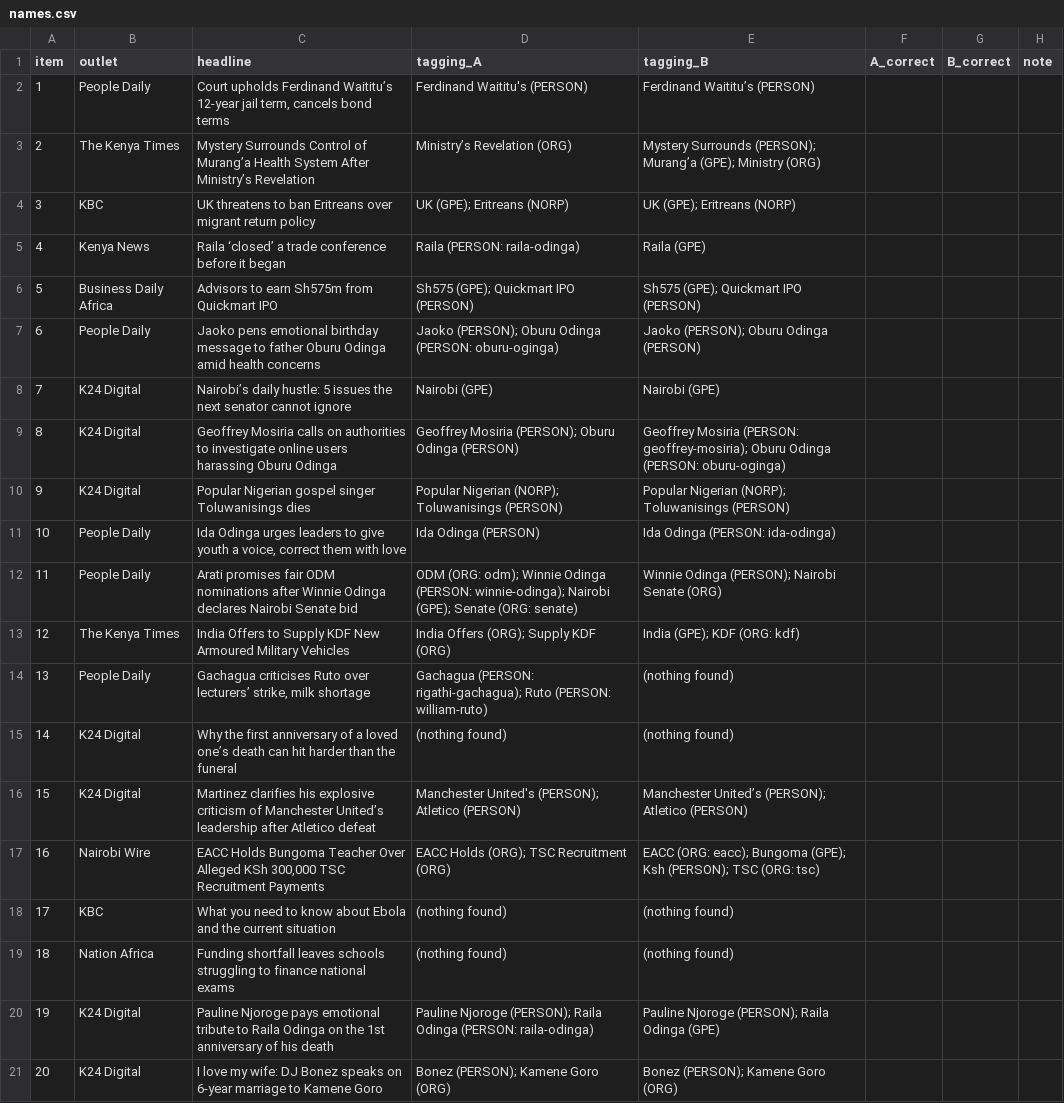
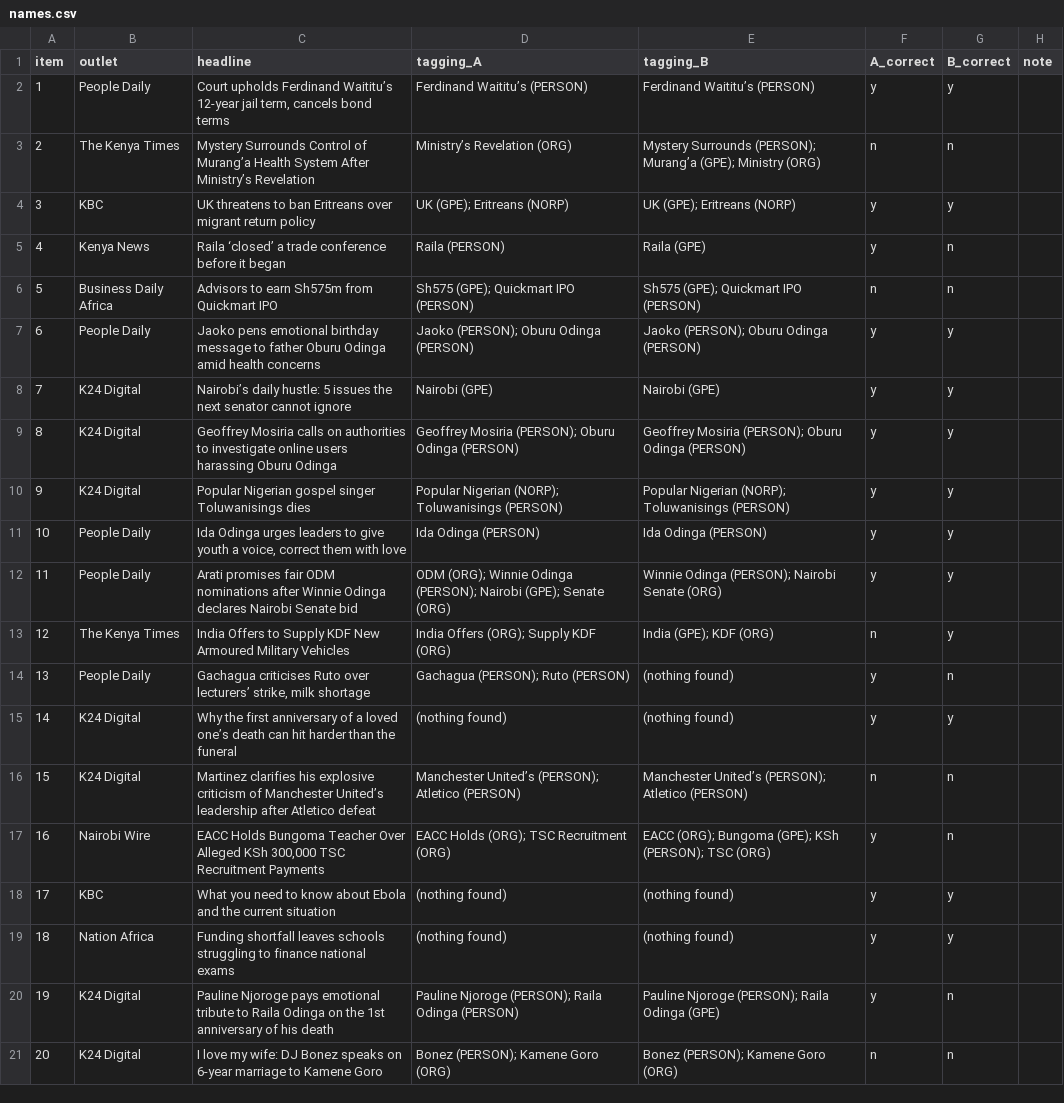
Before and after one commit to DanniPo/NewsEye, a CSV file: docs/evidence/heldout/names.csv, drawn as a sheet; only a part is shown; the diff covers the shown part only; the diff names each change by its address in the sheet, - before the commit and + after, or states it on an @@ line.

```diff
--- a/docs/evidence/heldout/names.csv
+++ b/docs/evidence/heldout/names.csv
-D2 (tagging_A): Ferdinand Waititu's (PERSON)
+D2 (tagging_A): Ferdinand Waititu’s (PERSON)
-F2 (A_correct): (empty)
+F2 (A_correct): y
-G2 (B_correct): (empty)
+G2 (B_correct): y
-F3 (A_correct): (empty)
+F3 (A_correct): n
-G3 (B_correct): (empty)
+G3 (B_correct): n
-F4:F5 (A_correct): (empty)
+F4:F5 (A_correct): y
-G4 (B_correct): (empty)
+G4 (B_correct): y
-D5 (tagging_A): Raila (PERSON: raila-odinga)
+D5 (tagging_A): Raila (PERSON)
-G5:G6 (B_correct): (empty)
+G5:G6 (B_correct): n
-F6 (A_correct): (empty)
+F6 (A_correct): n
-D7 (tagging_A): Jaoko (PERSON); Oburu Odinga (PERSON: oburu-oginga)
+D7 (tagging_A): Jaoko (PERSON); Oburu Odinga (PERSON)
-F7:F12 (A_correct): (empty)
+F7:F12 (A_correct): y
-G7:G13 (B_correct): (empty)
+G7:G13 (B_correct): y
-E9 (tagging_B): Geoffrey Mosiria (PERSON: geoffrey-mosiria); Oburu Odinga (PERSON: oburu-oginga)
+E9 (tagging_B): Geoffrey Mosiria (PERSON); Oburu Odinga (PERSON)
-E11 (tagging_B): Ida Odinga (PERSON: ida-odinga)
+E11 (tagging_B): Ida Odinga (PERSON)
-D12 (tagging_A): ODM (ORG: odm); Winnie Odinga (PERSON: winnie-odinga); Nairobi (GPE); Senate (ORG: senate)
+D12 (tagging_A): ODM (ORG); Winnie Odinga (PERSON); Nairobi (GPE); Senate (ORG)
-E13 (tagging_B): India (GPE); KDF (ORG: kdf)
+E13 (tagging_B): India (GPE); KDF (ORG)
-F13 (A_correct): (empty)
+F13 (A_correct): n
-D14 (tagging_A): Gachagua (PERSON: rigathi-gachagua); Ruto (PERSON: william-ruto)
+D14 (tagging_A): Gachagua (PERSON); Ruto (PERSON)
-F14:F15 (A_correct): (empty)
+F14:F15 (A_correct): y
-G14 (B_correct): (empty)
+G14 (B_correct): n
-G15 (B_correct): (empty)
+G15 (B_correct): y
-D16 (tagging_A): Manchester United's (PERSON); Atletico…
+D16 (tagging_A): Manchester United’s (PERSON); Atletico…
-F16 (A_correct): (empty)
+F16 (A_correct): n
-G16:G17 (B_correct): (empty)
+G16:G17 (B_correct): n
-E17 (tagging_B): EACC (ORG: eacc); Bungoma (GPE); Ksh (PERSON); TSC (ORG: tsc)
+E17 (tagging_B): EACC (ORG); Bungoma (GPE); KSh (PERSON); TSC (ORG)
-F17:F20 (A_correct): (empty)
+F17:F20 (A_correct): y
-G18:G19 (B_correct): (empty)
+G18:G19 (B_correct): y
-D20 (tagging_A): …Raila Odinga (PERSON: raila-odinga)
+D20 (tagging_A): …Raila Odinga (PERSON)
-G20:G21 (B_correct): (empty)
+G20:G21 (B_correct): n
-F21 (A_correct): (empty)
+F21 (A_correct): n
```
Also changed, not shown: 53 edited cells elsewhere in this file, docs/evidence/heldout/quotes.csv, docs/evidence/heldout/roles.csv, 9 other files.
